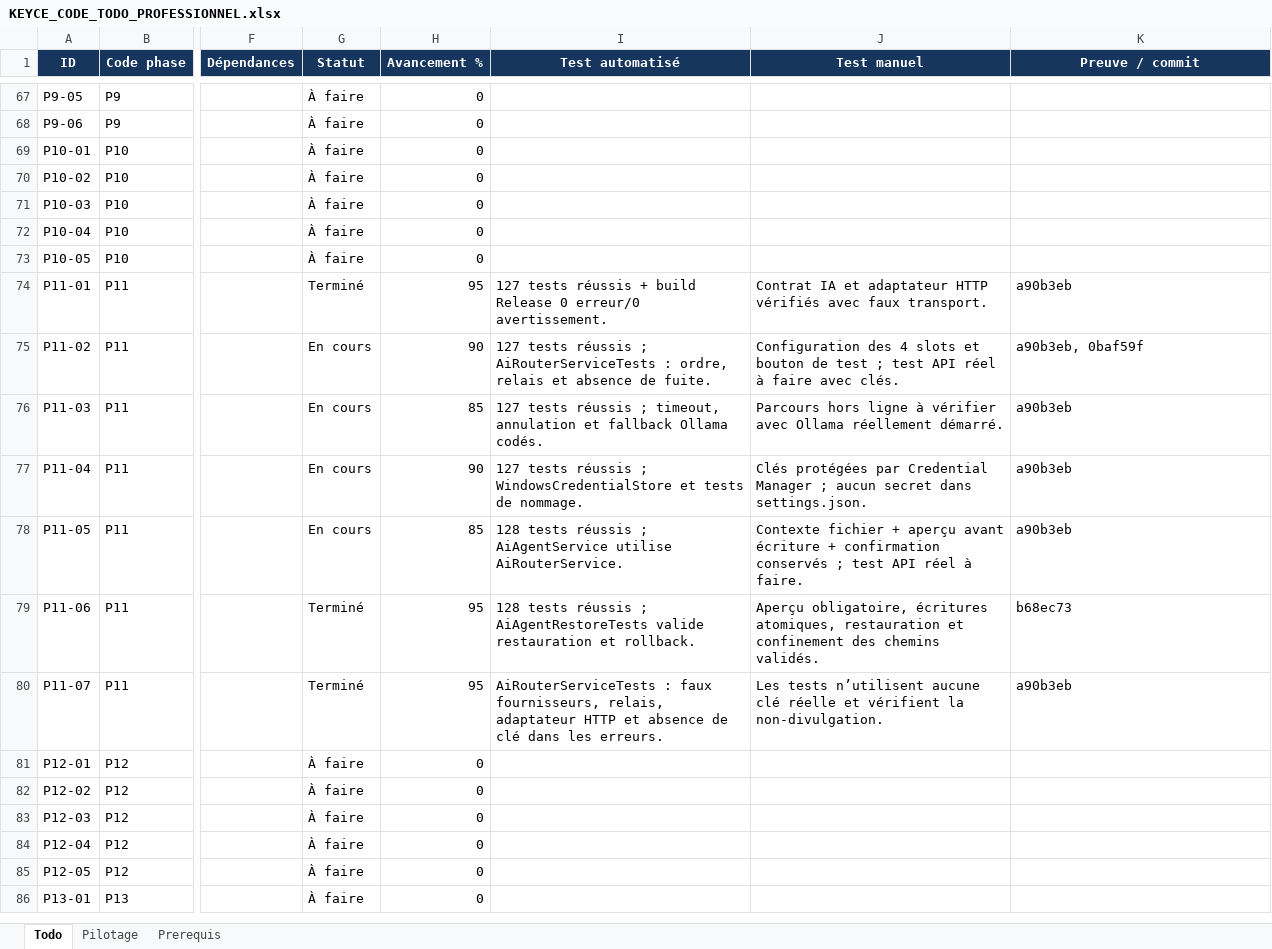
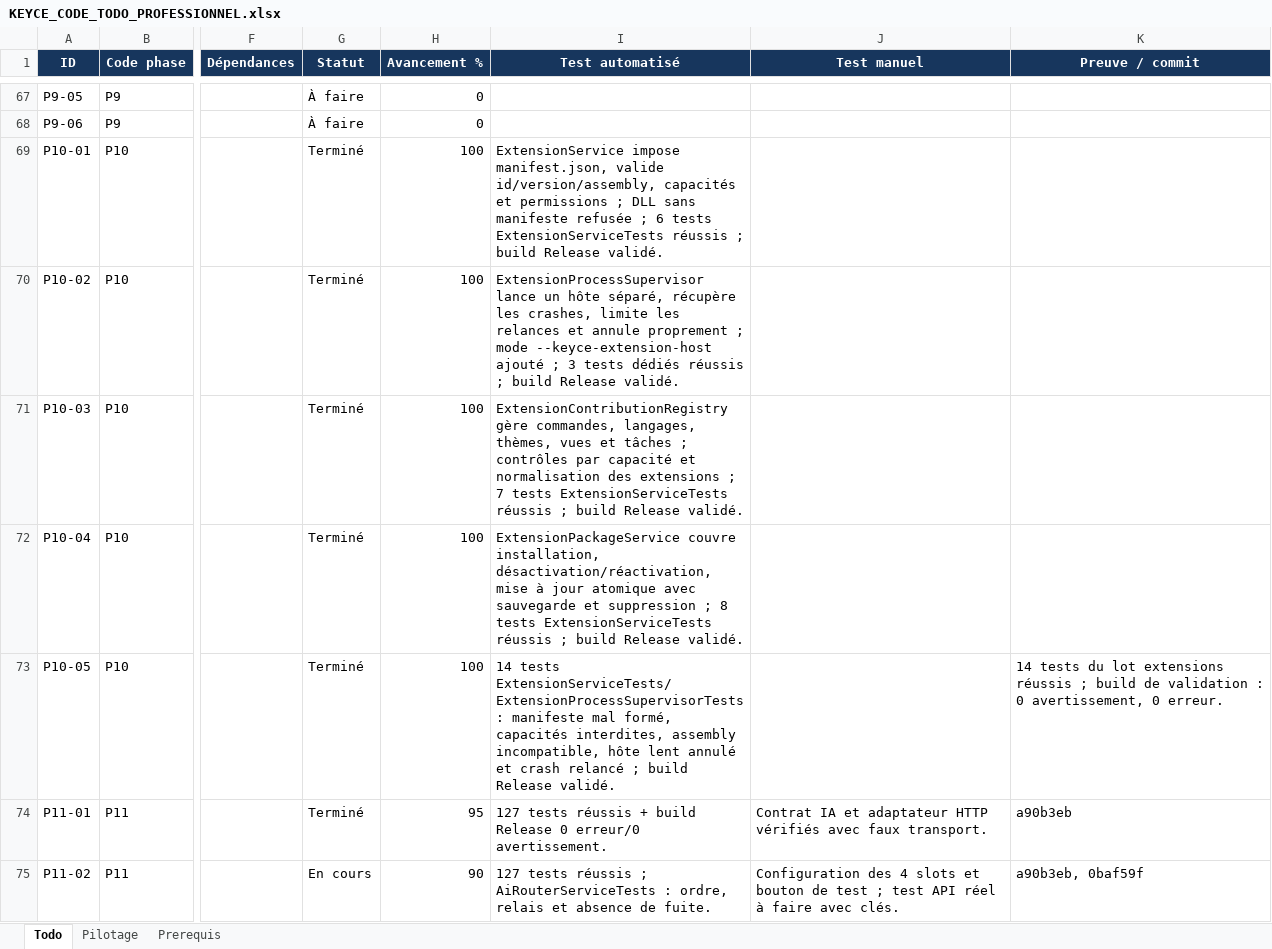
Before and after one commit to h8hxhhhfvx-create/KEYCE-CODE, an Excel workbook: outputs/KEYCE_CODE_TODO_PROFESSIONNEL.xlsx, sheet Todo, drawn as a sheet; only a part is shown, gaps mark what is left out; the shorter side is filled out with more unchanged rows; values as stored, in another font and other column widths than the file's, no borders; conditional formats not drawn; the diff names each change by its address in the sheet, - before the commit and + after, or states it on an @@ line.

Commit message:
feat: renforcer extensions et execution multilangage

```diff
--- a/outputs/KEYCE_CODE_TODO_PROFESSIONNEL.xlsx (sheet Todo)
+++ b/outputs/KEYCE_CODE_TODO_PROFESSIONNEL.xlsx (sheet Todo)
-G69:G73 (Statut): À faire
+G69:G73 (Statut): Terminé
-H69:H73 (Avancement %): 0
+H69:H73 (Avancement %): 100
-I69 (Test automatisé): (empty)
+I69 (Test automatisé): ExtensionService impose manifest.json, valide id/version/assembly, capacités et permissions ; DLL sans manifeste refusée ; 6 tests ExtensionServiceTests réussis ; build Release validé.
-I70 (Test automatisé): (empty)
+I70 (Test automatisé): ExtensionProcessSupervisor lance un hôte séparé, récupère les crashes, limite les relances et annule proprement ; mode --keyce-extension-host ajouté ; 3 tests dédiés réussis ; build Release validé.
-I71 (Test automatisé): (empty)
+I71 (Test automatisé): ExtensionContributionRegistry gère commandes, langages, thèmes, vues et tâches ; contrôles par capacité et normalisation des extensions ; 7 tests ExtensionServiceTests réussis ; build Release validé.
-I72 (Test automatisé): (empty)
+I72 (Test automatisé): ExtensionPackageService couvre installation, désactivation/réactivation, mise à jour atomique avec sauvegarde et suppression ; 8 tests ExtensionServiceTests réussis ; build Release validé.
-I73 (Test automatisé): (empty)
+I73 (Test automatisé): 14 tests ExtensionServiceTests/ExtensionProcessSupervisorTests : manifeste mal formé, capacités interdites, assembly incompatible, hôte lent annulé et crash relancé ; build Release validé.
-K73 (Preuve / commit): (empty)
+K73 (Preuve / commit): 14 tests du lot extensions réussis ; build de validation : 0 avertissement, 0 erreur.
```
Also changed, not shown: 16 other files.
